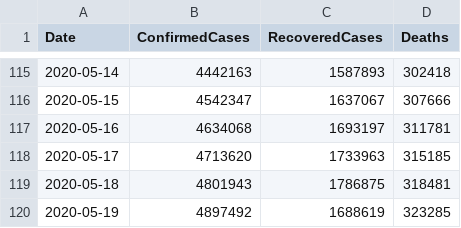
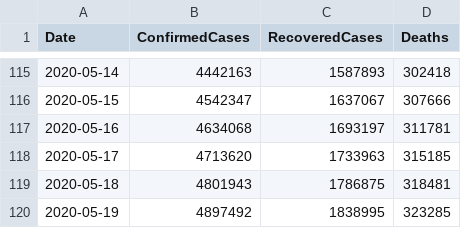
Before and after one commit to kevorkkeheian/covid-19-archived, a CSV file: datasets/COVID19_ByDate.csv, drawn as a sheet; only a part is shown, gaps mark what is left out; the diff covers the shown part only.

```diff
--- a/datasets/COVID19_ByDate.csv
+++ b/datasets/COVID19_ByDate.csv
@@ -119,2 +119,2 @@ Date,ConfirmedCases,RecoveredCases,Deaths
 2020-05-18,4801943,1786875,318481
-2020-05-19,4897492,1688619,323285
+2020-05-19,4897492,1838995,323285
```
Also changed, not shown: 64 edited cells elsewhere in this file.
